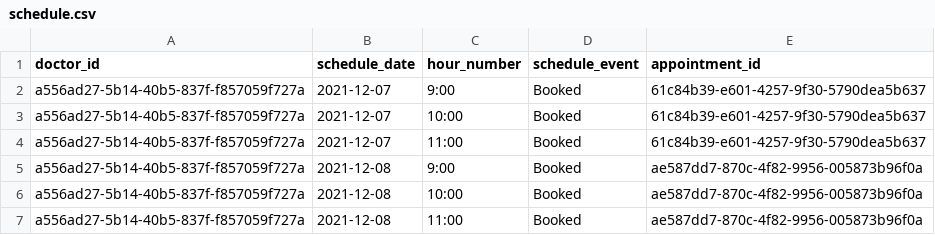
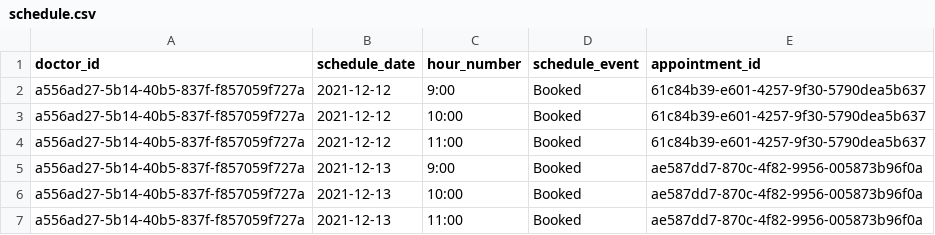
Before and after one commit to ece567-fall21-team13/medical-appointment-system, a CSV file: db/sample_data/schedule.csv, drawn as a sheet.

```diff
--- a/db/sample_data/schedule.csv
+++ b/db/sample_data/schedule.csv
@@ -1,7 +1,7 @@
 doctor_id,schedule_date,hour_number,schedule_event,appointment_id
-a556ad27-5b14-40b5-837f-f857059f727a,2021-12-07,9:00,Booked,61c84b39-e601-4257-9f30-5790dea5b637
-a556ad27-5b14-40b5-837f-f857059f727a,2021-12-07,10:00,Booked,61c84b39-e601-4257-9f30-5790dea5b637
-a556ad27-5b14-40b5-837f-f857059f727a,2021-12-07,11:00,Booked,61c84b39-e601-4257-9f30-5790dea5b637
-a556ad27-5b14-40b5-837f-f857059f727a,2021-12-08,9:00,Booked,ae587dd7-870c-4f82-9956-005873b96f0a
-a556ad27-5b14-40b5-837f-f857059f727a,2021-12-08,10:00,Booked,ae587dd7-870c-4f82-9956-005873b96f0a
-a556ad27-5b14-40b5-837f-f857059f727a,2021-12-08,11:00,Booked,ae587dd7-870c-4f82-9956-005873b96f0a
+a556ad27-5b14-40b5-837f-f857059f727a,2021-12-12,9:00,Booked,61c84b39-e601-4257-9f30-5790dea5b637
+a556ad27-5b14-40b5-837f-f857059f727a,2021-12-12,10:00,Booked,61c84b39-e601-4257-9f30-5790dea5b637
+a556ad27-5b14-40b5-837f-f857059f727a,2021-12-12,11:00,Booked,61c84b39-e601-4257-9f30-5790dea5b637
+a556ad27-5b14-40b5-837f-f857059f727a,2021-12-13,9:00,Booked,ae587dd7-870c-4f82-9956-005873b96f0a
+a556ad27-5b14-40b5-837f-f857059f727a,2021-12-13,10:00,Booked,ae587dd7-870c-4f82-9956-005873b96f0a
+a556ad27-5b14-40b5-837f-f857059f727a,2021-12-13,11:00,Booked,ae587dd7-870c-4f82-9956-005873b96f0a
```
Also changed, not shown: db/sample_data/doctor_work_shift.csv, db/sample_data/patient.csv, 3 other files.
